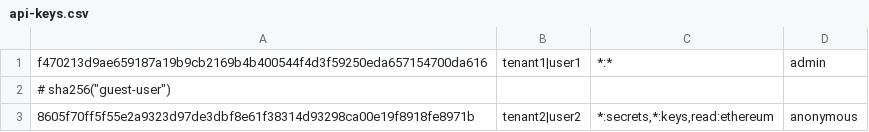
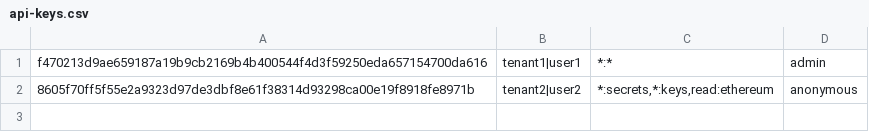
Before and after one commit to Consensys/quorum-key-manager-kubernetes, a CSV file: environments/api-key/api-keys.csv, drawn as a sheet; the diff names each change by its address in the sheet, - before the commit and + after, or states it on an @@ line.

```diff
--- a/environments/api-key/api-keys.csv
+++ b/environments/api-key/api-keys.csv
-row 2: # sha256("guest-user")
```
Also changed, not shown: 1 other file.
